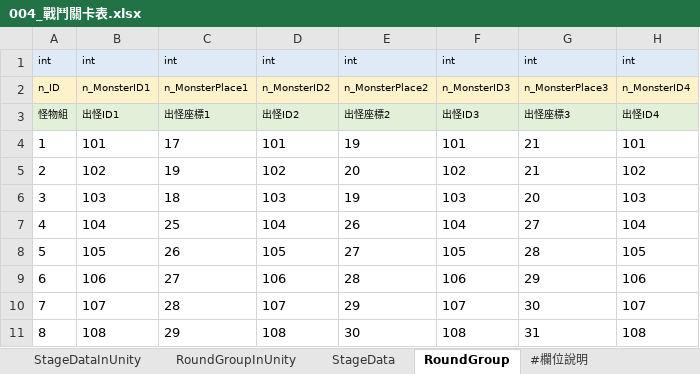
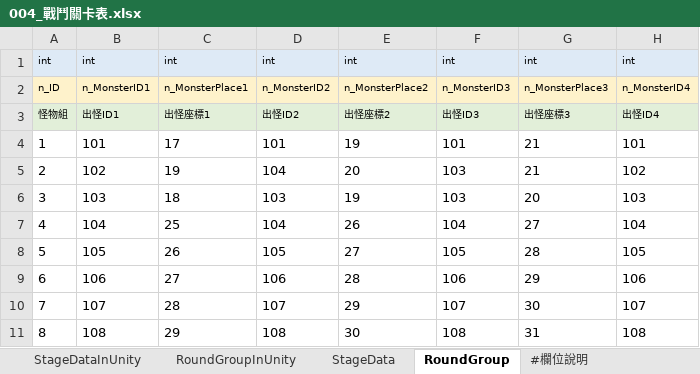
Before and after one commit to yzysonic/NineSquaeShoot, an Excel workbook: 0_File/1_Data/004_戰鬥關卡表.xlsx, sheet RoundGroup, drawn as a sheet; only a part is shown; values as stored, in another font and other column widths than the file's, no borders; the diff names each change by its address in the sheet, - before the commit and + after, or states it on an @@ line.

```diff
--- a/0_File/1_Data/004_戰鬥關卡表.xlsx (sheet RoundGroup)
+++ b/0_File/1_Data/004_戰鬥關卡表.xlsx (sheet RoundGroup)
-D5: 102
+D5: 104
-F5: 102
+F5: 103
```
Also changed, not shown: sheet StageData, 0_File/1_Data/002_角色表.xlsx, 0_File/1_Data/005_技能表.xlsx.
